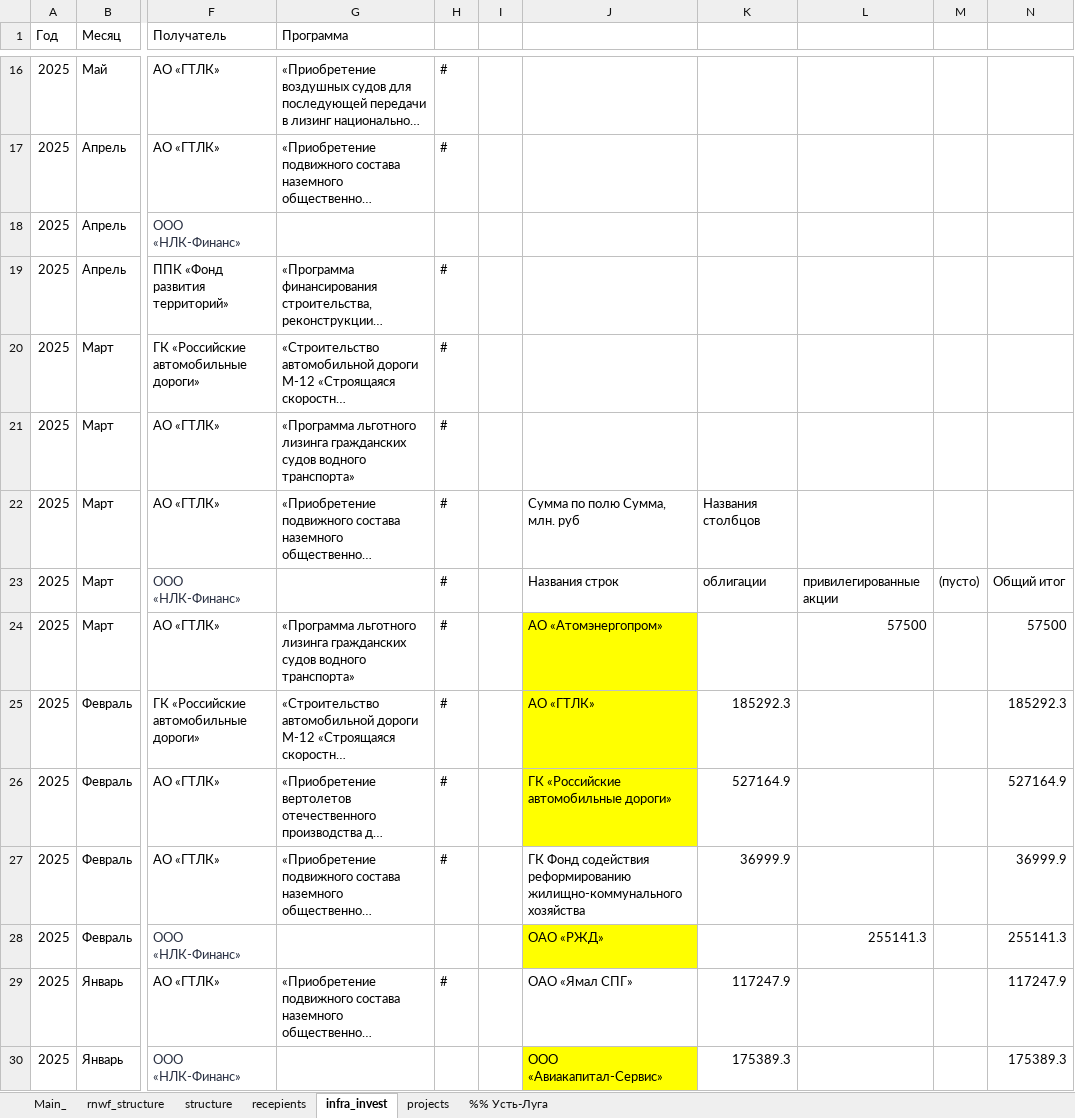
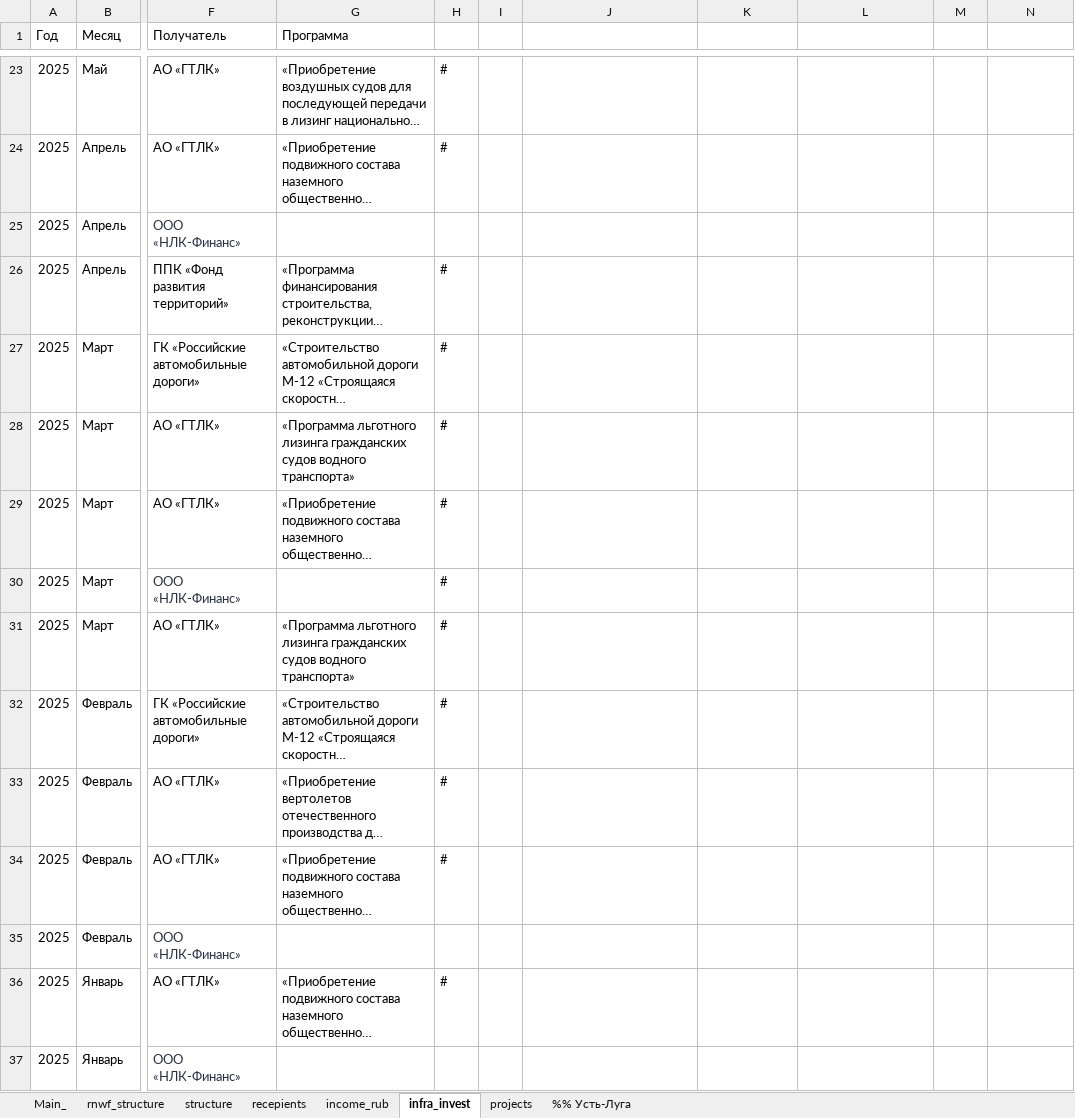
Before and after one commit to winterForestStump/RNWF, an Excel workbook: RNWF_structure_new.xlsx, sheet infra_invest, drawn as a sheet; only a part is shown, gaps mark what is left out; long unchanged cells end in …; values as stored, in another font and other column widths than the file's, no borders; addresses are those after the commit; the diff covers the shown part only; the diff names each change by its address in the sheet, - before the commit and + after, or states it on an @@ line.

```diff
--- a/RNWF_structure_new.xlsx (sheet infra_invest)
+++ b/RNWF_structure_new.xlsx (sheet infra_invest)
+sheet tab: income_rub
-J29: Сумма по полю Сумма, млн. руб
+J29: (empty)
-K29: Названия столбцов
+K29: (empty)
-J30: Названия строк
+J30: (empty)
-K30: облигации
+K30: (empty)
-L30: привилегированные акции
+L30: (empty)
-M30: (пусто)
+M30: (empty)
-N30: Общий итог
+N30: (empty)
-J31: АО «Атомэнергопром»
+J31: (empty)
-J31:J33 fill: #FFFF00
+J31:J33 fill: none
-L31: 57500
+L31: (empty)
-N31: 57500
+N31: (empty)
-J32: АО «ГТЛК»
+J32: (empty)
-K32: 185292.3
+K32: (empty)
-N32: 185292.3
+N32: (empty)
-J33: ГК «Российские автомобильные дороги»
+J33: (empty)
-K33: 527164.9
+K33: (empty)
-N33: 527164.9
+N33: (empty)
-J34: ГК Фонд содействия реформированию жилищно-коммунального хозяйства
+J34: (empty)
-K34: 36999.9
+K34: (empty)
-N34: 36999.9
+N34: (empty)
-J35: ОАО «РЖД»
+J35: (empty)
-J35 fill: #FFFF00
+J35 fill: none
-L35: 255141.3
+L35: (empty)
-N35: 255141.3
+N35: (empty)
-J36: ОАО «Ямал СПГ»
+J36: (empty)
-K36: 117247.9
+K36: (empty)
-N36: 117247.9
+N36: (empty)
-J37: ООО «Авиакапитал-Сервис»
+J37: (empty)
-J37 fill: #FFFF00
+J37 fill: none
-K37: 175389.3
+K37: (empty)
-N37: 175389.3
+N37: (empty)
```
Also changed, not shown: 7 added rows, 64 edited cells and cell formats elsewhere in this sheet, sheet Main_, sheet recepients, sheet structure, sheet rnwf_structure, formulas that keep their value, 26 other files.
